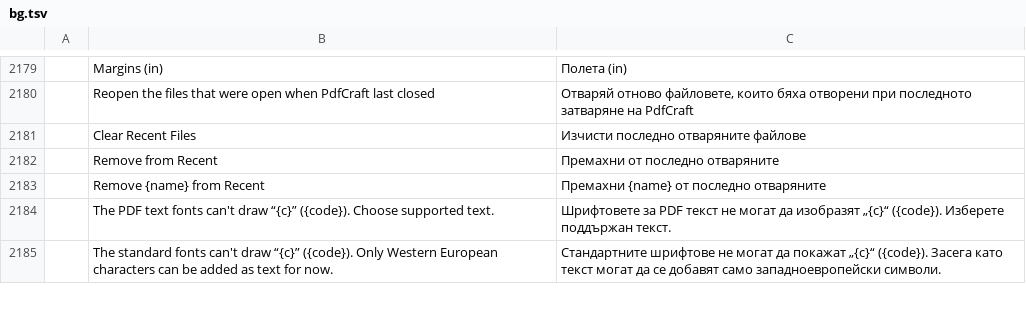
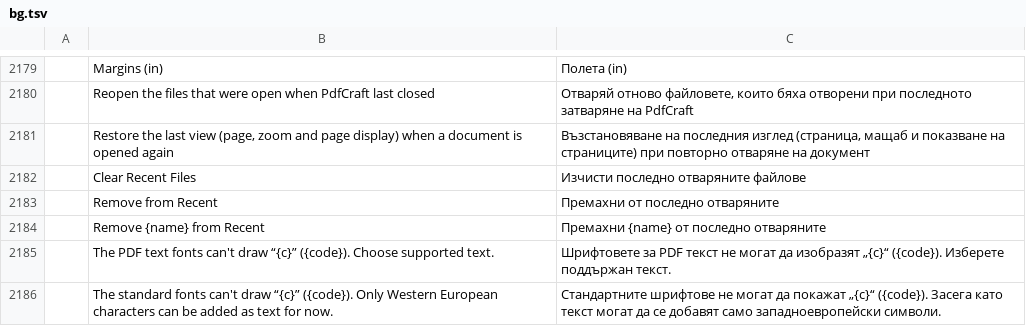
Before and after one commit to 0xPyAI/pdfcraft, a TSV file: crates/ui-egui/src/i18n/bg.tsv, drawn as a sheet; only a part is shown, gaps mark what is left out; the diff names each change by its address in the sheet, - before the commit and + after, or states it on an @@ line.

```diff
--- a/crates/ui-egui/src/i18n/bg.tsv
+++ b/crates/ui-egui/src/i18n/bg.tsv
+row 2181:  | Restore the last view (page, zoom and page display) when a document is opened again | Възстановяване на последния изглед (страница, мащаб и показване на страниците) при повторно отваряне на документ
```
Also changed, not shown: crates/ui-egui/src/i18n/el.tsv, crates/ui-egui/src/i18n/kk.tsv, 24 other files.
